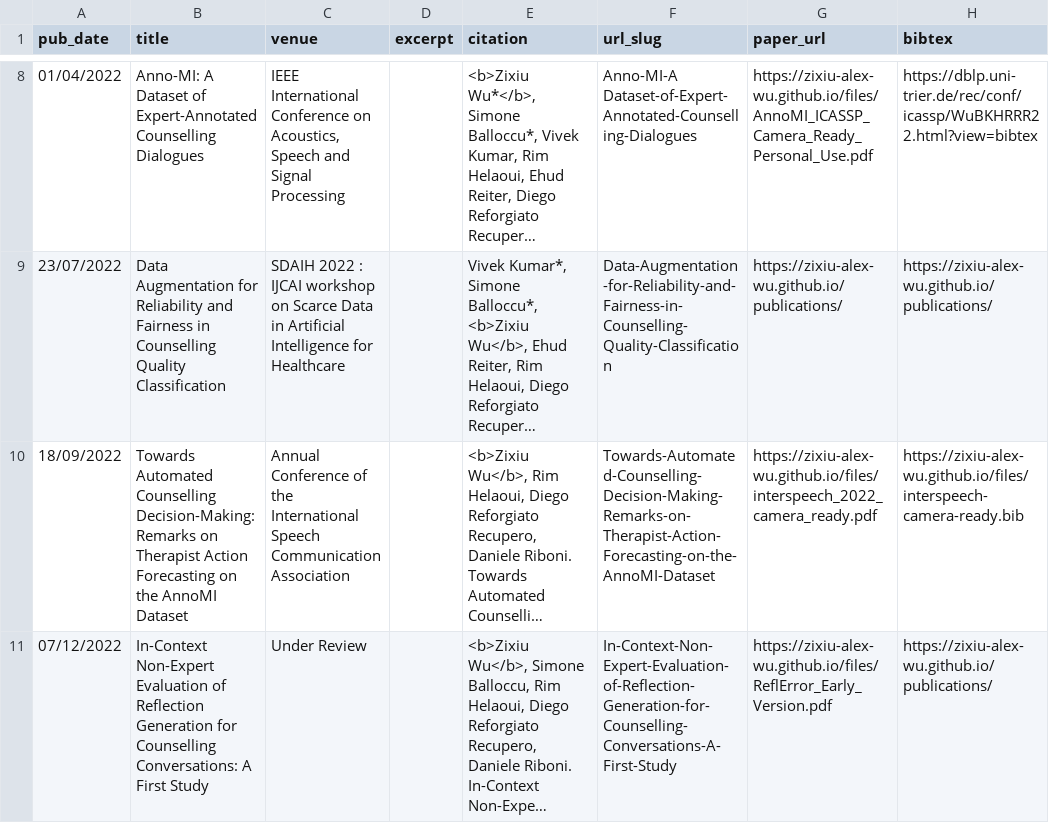
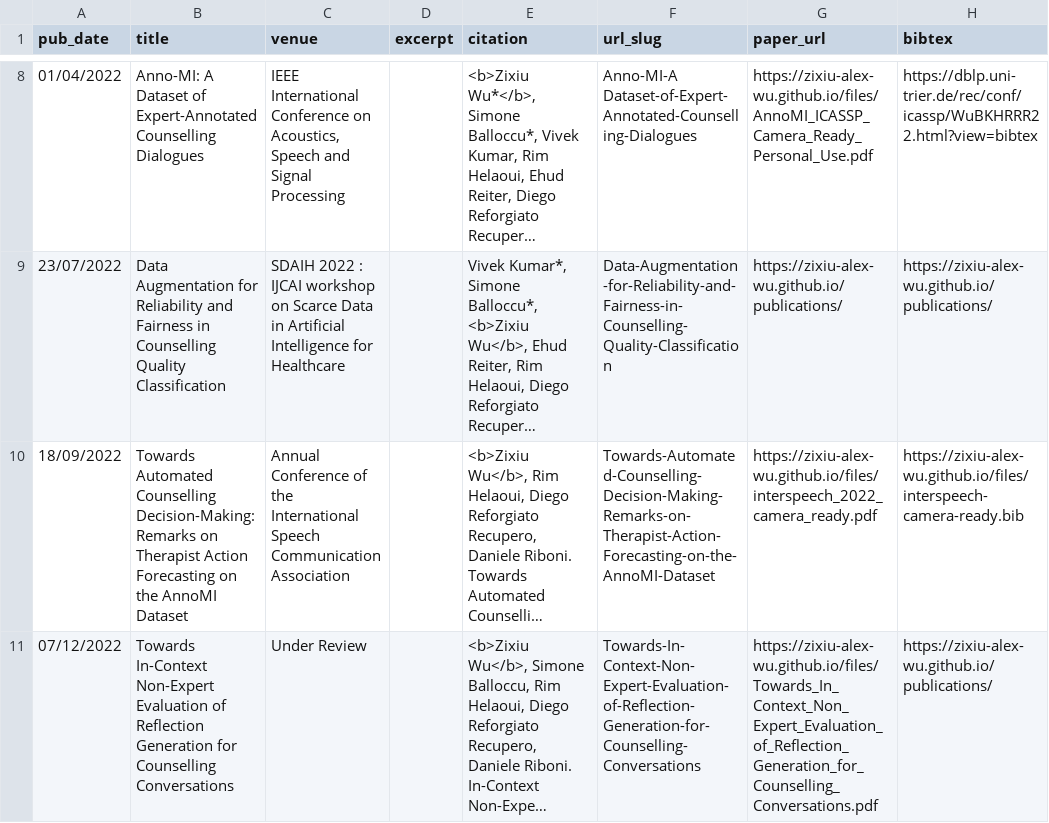
Before and after one commit to zixiu-alex-wu/zixiu-alex-wu.github.io, a TSV file: markdown_generator/publications.tsv, drawn as a sheet; only a part is shown, gaps mark what is left out; long unchanged cells end in …; the diff names each change by its address in the sheet, - before the commit and + after, or states it on an @@ line.

Commit message:
Updated publication under review

```diff
--- a/markdown_generator/publications.tsv
+++ b/markdown_generator/publications.tsv
-B11 (title): In-Context Non-Expert Evaluation of Reflection Generation for Counselling Conversations: A First Study
+B11 (title): Towards In-Context Non-Expert Evaluation of Reflection Generation for Counselling Conversations
-F11 (url_slug): In-Context-Non-Expert-Evaluation-of-Reflection-Generation-for-Counselling-Conversations-A-First-Study
+F11 (url_slug): Towards-In-Context-Non-Expert-Evaluation-of-Reflection-Generation-for-Counselling-Conversations
-G11 (paper_url): https://zixiu-alex-wu.github.io/files/ReflError_Early_Version.pdf
+G11 (paper_url): https://zixiu-alex-wu.github.io/files/Towards_In_Context_Non_Expert_Evaluation_of_Reflection_Generation_for_Counselling_Conversations.pdf
```
Also changed, not shown: 4 other files.
